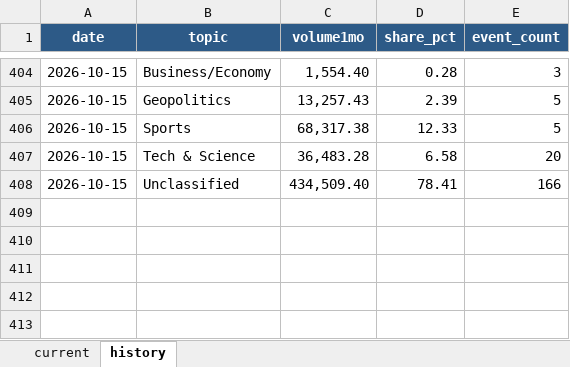
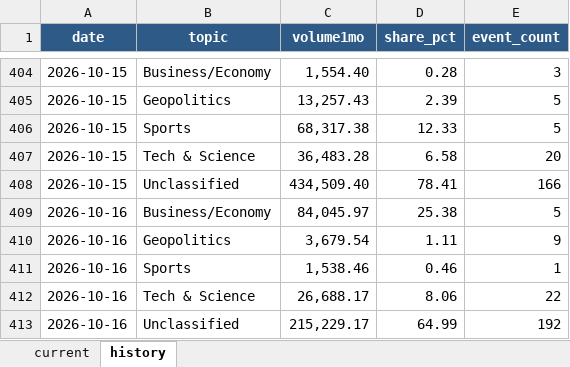
Before and after one commit to meiyaobuyao123-hash/testchatgpthybrid, an Excel workbook: docs/data/kalshi_cumulative_topic_share.xlsx, sheet history, drawn as a sheet; only a part is shown, gaps mark what is left out; values as stored, in another font and other column widths than the file's, no borders; the diff names each change by its address in the sheet, - before the commit and + after, or states it on an @@ line.

```diff
--- a/docs/data/kalshi_cumulative_topic_share.xlsx (sheet history)
+++ b/docs/data/kalshi_cumulative_topic_share.xlsx (sheet history)
+row 409: 2026-10-16 | Business/Economy | 84,045.97 | 25.38 | 5
+row 410: 2026-10-16 | Geopolitics | 3,679.54 | 1.11 | 9
+row 411: 2026-10-16 | Sports | 1,538.46 | 0.46 | 1
+row 412: 2026-10-16 | Tech & Science | 26,688.17 | 8.06 | 22
+row 413: 2026-10-16 | Unclassified | 215,229.17 | 64.99 | 192
```
Also changed, not shown: sheet current, docs/data/polymarket_30d_topic_share.xlsx, 8 other files.
